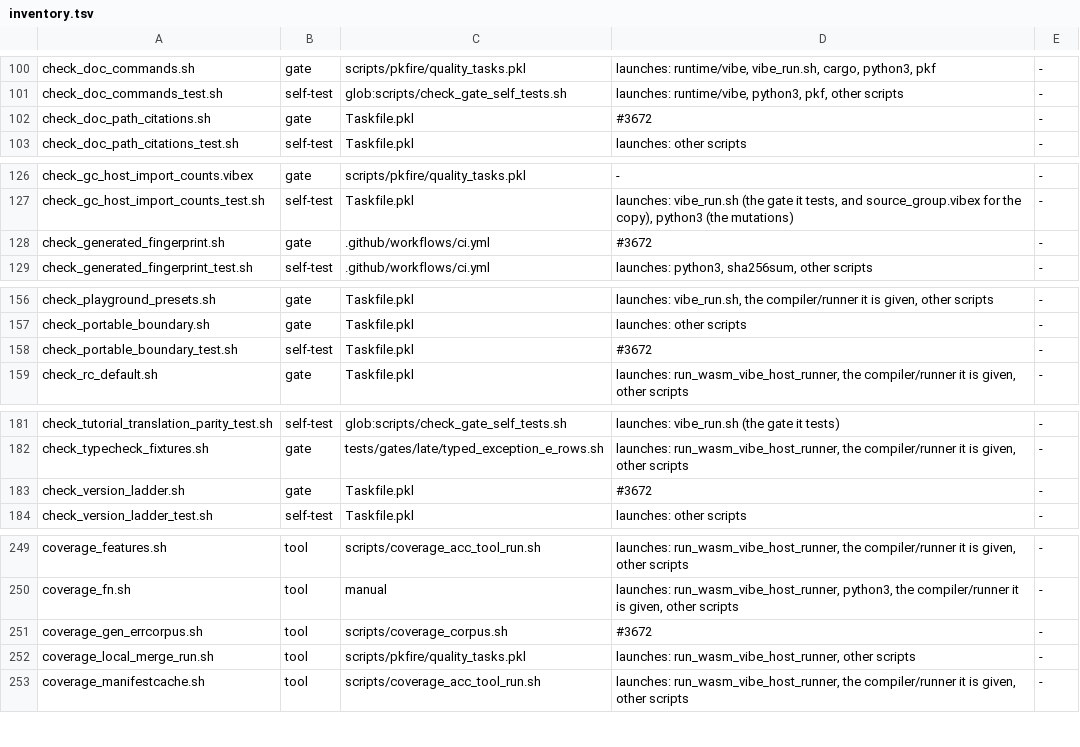
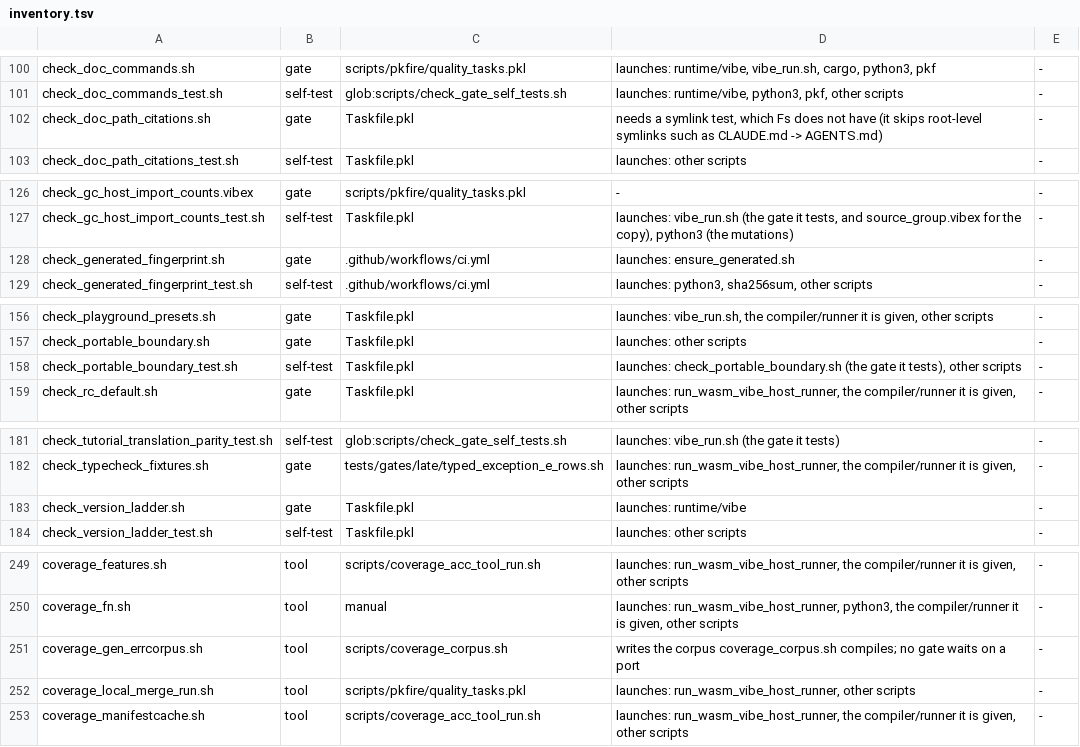
Before and after one commit to mizchi/vibe-lang, a TSV file: scripts/inventory.tsv, drawn as a sheet; only a part is shown, gaps mark what is left out; the diff covers the shown part only.

```diff
--- a/scripts/inventory.tsv
+++ b/scripts/inventory.tsv
@@ -101,3 +101,3 @@ check_doc_commands.sh	gate	scripts/pkfire/quality_tasks.pkl	launches: runtime/vi
 check_doc_commands_test.sh	self-test	glob:scripts/check_gate_self_tests.sh	launches: runtime/vibe, python3, pkf, other scripts	-
-check_doc_path_citations.sh	gate	Taskfile.pkl	#3672	-
+check_doc_path_citations.sh	gate	Taskfile.pkl	needs a symlink test, which Fs does not have (it skips root-level symlinks such as CLAUDE.md -> AGENTS.md)	-
 check_doc_path_citations_test.sh	self-test	Taskfile.pkl	launches: other scripts	-
@@ -127,3 +127,3 @@ check_gc_host_import_counts.vibex	gate	scripts/pkfire/quality_tasks.pkl	-	-
 check_gc_host_import_counts_test.sh	self-test	Taskfile.pkl	launches: vibe_run.sh (the gate it tests, and source_group.vibex for the copy), python3 (the mutations)	-
-check_generated_fingerprint.sh	gate	.github/workflows/ci.yml	#3672	-
+check_generated_fingerprint.sh	gate	.github/workflows/ci.yml	launches: ensure_generated.sh	-
 check_generated_fingerprint_test.sh	self-test	.github/workflows/ci.yml	launches: python3, sha256sum, other scripts	-
@@ -157,3 +157,3 @@ check_playground_presets.sh	gate	Taskfile.pkl	launches: vibe_run.sh, the compile
 check_portable_boundary.sh	gate	Taskfile.pkl	launches: other scripts	-
-check_portable_boundary_test.sh	self-test	Taskfile.pkl	#3672	-
+check_portable_boundary_test.sh	self-test	Taskfile.pkl	launches: check_portable_boundary.sh (the gate it tests), other scripts	-
 check_rc_default.sh	gate	Taskfile.pkl	launches: run_wasm_vibe_host_runner, the compiler/runner it is given, other scripts	-
@@ -182,3 +182,3 @@ check_tutorial_translation_parity_test.sh	self-test	glob:scripts/check_gate_self
 check_typecheck_fixtures.sh	gate	tests/gates/late/typed_exception_e_rows.sh	launches: run_wasm_vibe_host_runner, the compiler/runner it is given, other scripts	-
-check_version_ladder.sh	gate	Taskfile.pkl	#3672	-
+check_version_ladder.sh	gate	Taskfile.pkl	launches: runtime/vibe	-
 check_version_ladder_test.sh	self-test	Taskfile.pkl	launches: other scripts	-
@@ -250,3 +250,3 @@ coverage_features.sh	tool	scripts/coverage_acc_tool_run.sh	launches: run_wasm_vi
 coverage_fn.sh	tool	manual	launches: run_wasm_vibe_host_runner, python3, the compiler/runner it is given, other scripts	-
-coverage_gen_errcorpus.sh	tool	scripts/coverage_corpus.sh	#3672	-
+coverage_gen_errcorpus.sh	tool	scripts/coverage_corpus.sh	writes the corpus coverage_corpus.sh compiles; no gate waits on a port	-
 coverage_local_merge_run.sh	tool	scripts/pkfire/quality_tasks.pkl	launches: run_wasm_vibe_host_runner, other scripts	-
```
Also changed, not shown: 13 edited cells elsewhere in this file.
